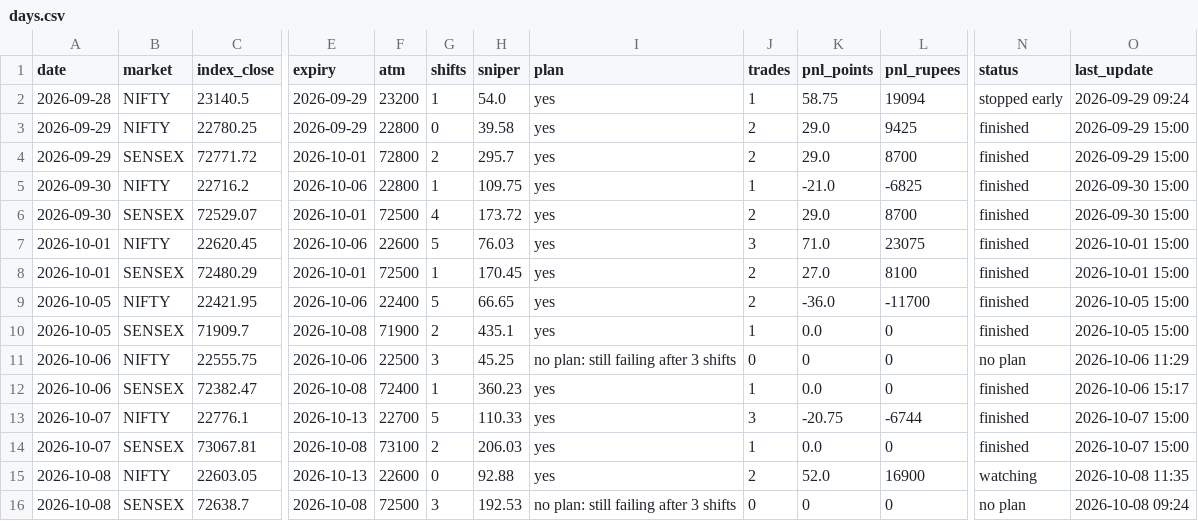
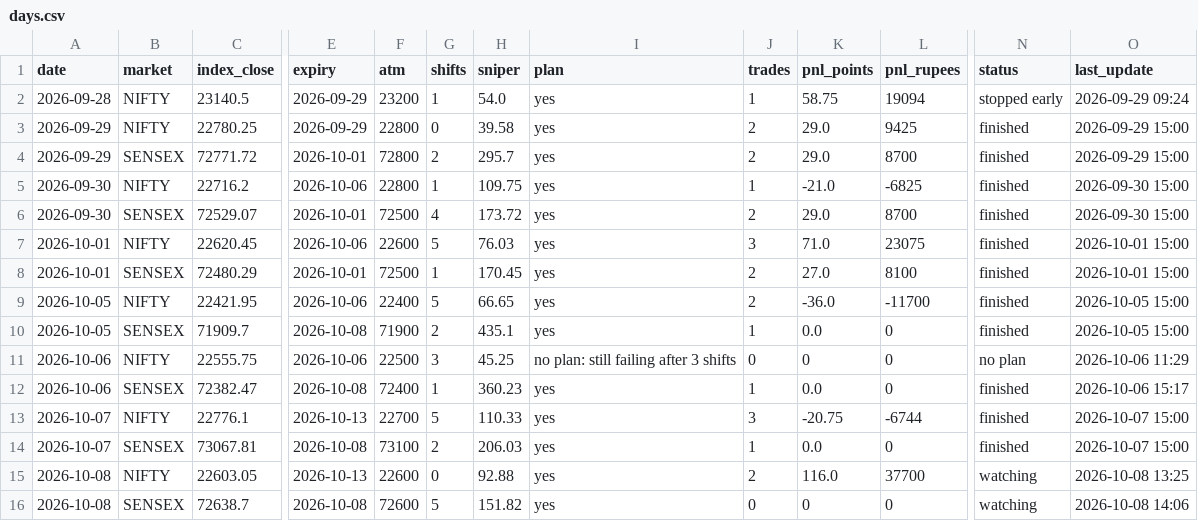
Before and after one commit to Jdingara/share_market_bava, a CSV file: history/days.csv, drawn as a sheet; only a part is shown, gaps mark what is left out; the diff names each change by its address in the sheet, - before the commit and + after, or states it on an @@ line.

```diff
--- a/history/days.csv
+++ b/history/days.csv
-K15 (pnl_points): 52.0
+K15 (pnl_points): 116.0
-L15 (pnl_rupees): 16900
+L15 (pnl_rupees): 37700
-O15 (last_update): 2026-10-08 11:35
+O15 (last_update): 2026-10-08 13:25
-F16 (atm): 72500
+F16 (atm): 72600
-G16 (shifts): 3
+G16 (shifts): 5
-H16 (sniper): 192.53
+H16 (sniper): 151.82
-I16 (plan): no plan: still failing after 3 shifts
+I16 (plan): yes
-N16 (status): no plan
+N16 (status): watching
-O16 (last_update): 2026-10-08 09:24
+O16 (last_update): 2026-10-08 14:06
```
Also changed, not shown: history/hlc/days.csv, history/hlc/trades.csv, 6 other files.
